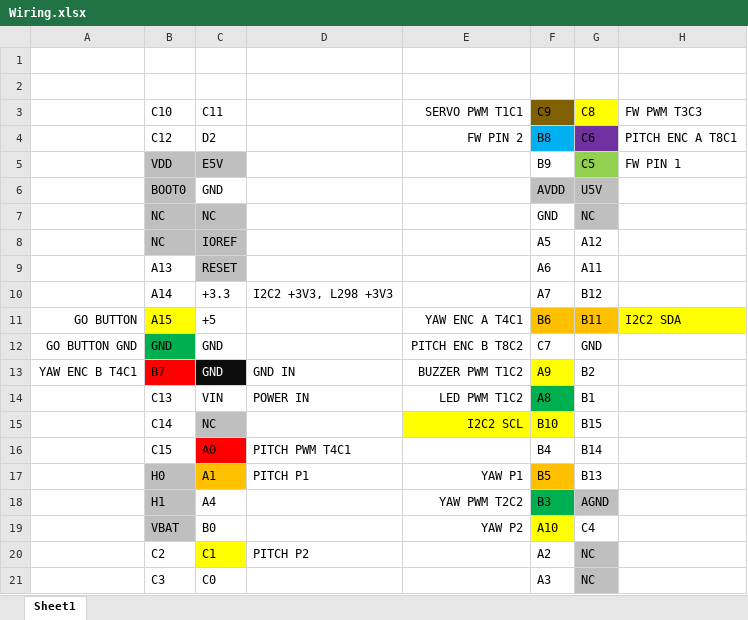
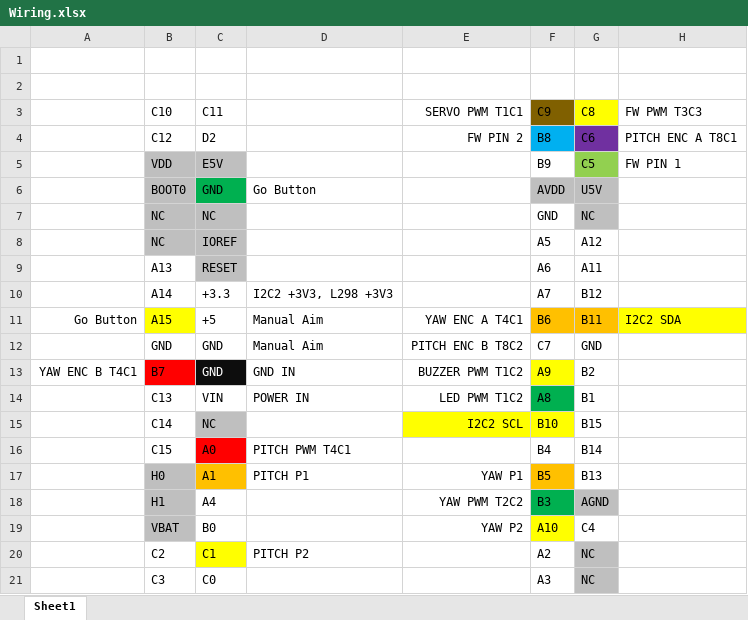
Before and after one commit to tomhorizon/405FinalProject, an Excel workbook: Wiring.xlsx, sheet Sheet1, drawn as a sheet; values as stored, in another font and other column widths than the file's, no borders; charts and pictures not drawn; the diff names each change by its address in the sheet, - before the commit and + after, or states it on an @@ line.

```diff
--- a/Wiring.xlsx (sheet Sheet1)
+++ b/Wiring.xlsx (sheet Sheet1)
-C6 fill: none
+C6 fill: #00B050
-D6: (empty)
+D6: Go Button
-A11: GO BUTTON
+A11: Go Button
-D11:D12: (empty)
+D11:D12: Manual Aim
-A12: GO BUTTON GND
+A12: (empty)
-B12 fill: #00B050
+B12 fill: none
```
Also changed, not shown: 1 other file.
